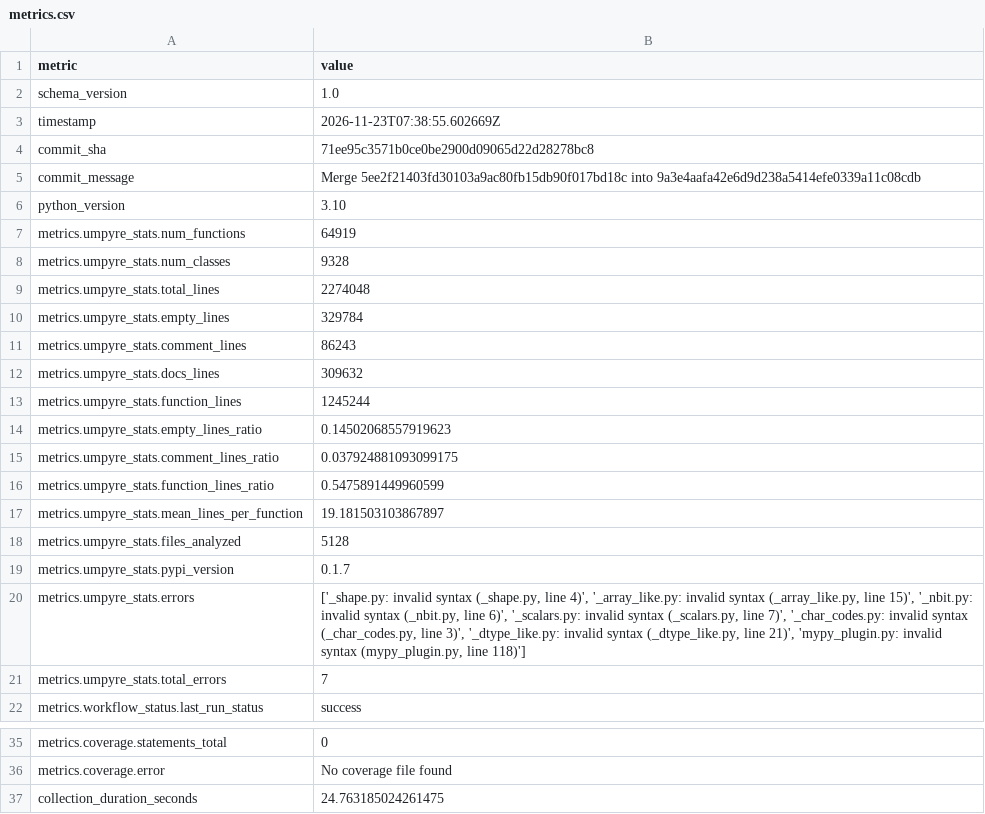
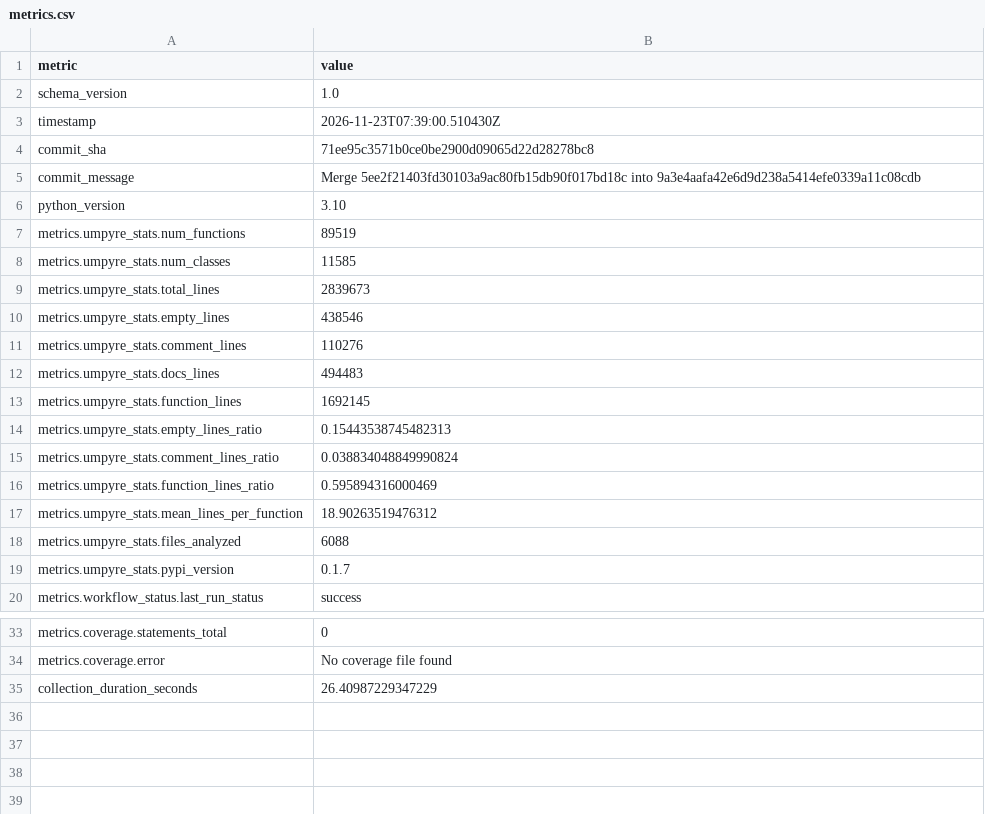
Before and after one commit to i2mint/chromadol, a CSV file: metrics.csv, drawn as a sheet; only a part is shown, gaps mark what is left out.

Commit message:
Update metrics for 71ee95c

```diff
--- a/metrics.csv
+++ b/metrics.csv
@@ -2,3 +2,3 @@ metric,value
 schema_version,1.0
-timestamp,2026-11-23T07:38:55.602669Z
+timestamp,2026-11-23T07:39:00.510430Z
 commit_sha,71ee95c3571b0ce0be2900d09065d22d28278bc8
@@ -6,17 +6,15 @@ commit_message,Merge 5ee2f21403fd30103a9ac80fb15db90f017bd18c into 9a3e4aafa42e6
 python_version,3.10
-metrics.umpyre_stats.num_functions,64919
-metrics.umpyre_stats.num_classes,9328
-metrics.umpyre_stats.total_lines,2274048
-metrics.umpyre_stats.empty_lines,329784
-metrics.umpyre_stats.comment_lines,86243
-metrics.umpyre_stats.docs_lines,309632
-metrics.umpyre_stats.function_lines,1245244
-metrics.umpyre_stats.empty_lines_ratio,0.14502068557919623
-metrics.umpyre_stats.comment_lines_ratio,0.037924881093099175
-metrics.umpyre_stats.function_lines_ratio,0.5475891449960599
-metrics.umpyre_stats.mean_lines_per_function,19.181503103867897
-metrics.umpyre_stats.files_analyzed,5128
+metrics.umpyre_stats.num_functions,89519
+metrics.umpyre_stats.num_classes,11585
+metrics.umpyre_stats.total_lines,2839673
+metrics.umpyre_stats.empty_lines,438546
+metrics.umpyre_stats.comment_lines,110276
+metrics.umpyre_stats.docs_lines,494483
+metrics.umpyre_stats.function_lines,1692145
+metrics.umpyre_stats.empty_lines_ratio,0.15443538745482313
+metrics.umpyre_stats.comment_lines_ratio,0.038834048849990824
+metrics.umpyre_stats.function_lines_ratio,0.595894316000469
+metrics.umpyre_stats.mean_lines_per_function,18.90263519476312
+metrics.umpyre_stats.files_analyzed,6088
 metrics.umpyre_stats.pypi_version,0.1.7
-metrics.umpyre_stats.errors,"['_shape.py: invalid syntax (_shape.py, line 4)', '_array_like.py: invalid syntax (_array_like.py, line 15)', '_nbit.py: invalid syntax (_nbit.py, line 6)', '_scalars.py: invalid syntax (_scalars.py, line 7)', '_char_codes.py: invalid syntax (_char_codes.py, line 3)', '_dtype_like.py: invalid syntax (_dtype_like.py, line 21)', 'mypy_plugin.py: invalid syntax (mypy_plugin.py, line 118)']"
-metrics.umpyre_stats.total_errors,7
 metrics.workflow_status.last_run_status,success
@@ -40,2 +38,2 @@ metrics.coverage.statements_total,0
 metrics.coverage.error,No coverage file found
-collection_duration_seconds,24.763185024261475
+collection_duration_seconds,26.40987229347229
```
Also changed, not shown: 2 other files.
